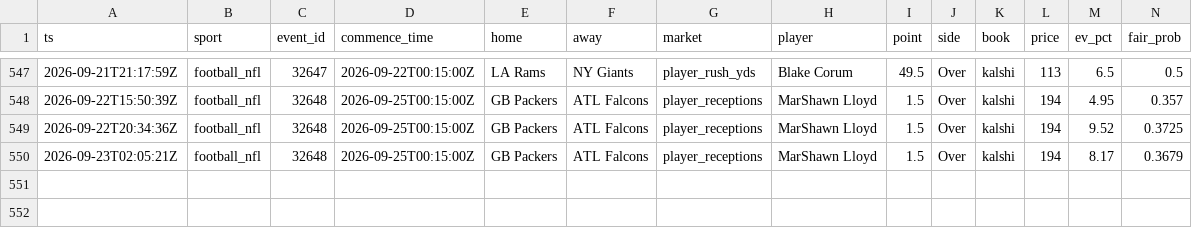
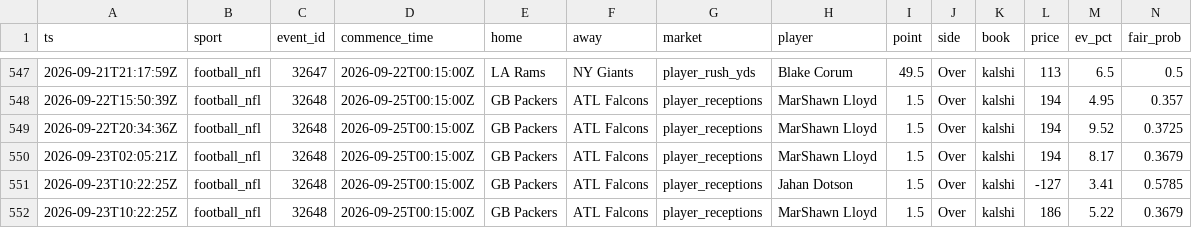
Before and after one commit to zilverest/prop-lab, a CSV file: data/candidates.csv, drawn as a sheet; only a part is shown, gaps mark what is left out; rows hold the shown columns only; the diff names each change by its address in the sheet, - before the commit and + after, or states it on an @@ line.

```diff
--- a/data/candidates.csv
+++ b/data/candidates.csv
+row 551: 2026-09-23T10:22:25Z | football_nfl | 32648 | 2026-09-25T00:15:00Z | GB Packers | ATL Falcons | player_receptions | Jahan Dotson | 1.5 | Over | kalshi | -127 | 3.41 | 0.5785
+row 552: 2026-09-23T10:22:25Z | football_nfl | 32648 | 2026-09-25T00:15:00Z | GB Packers | ATL Falcons | player_receptions | MarShawn Lloyd | 1.5 | Over | kalshi | 186 | 5.22 | 0.3679
```
Also changed, not shown: data/slips.csv, 4 other files.
